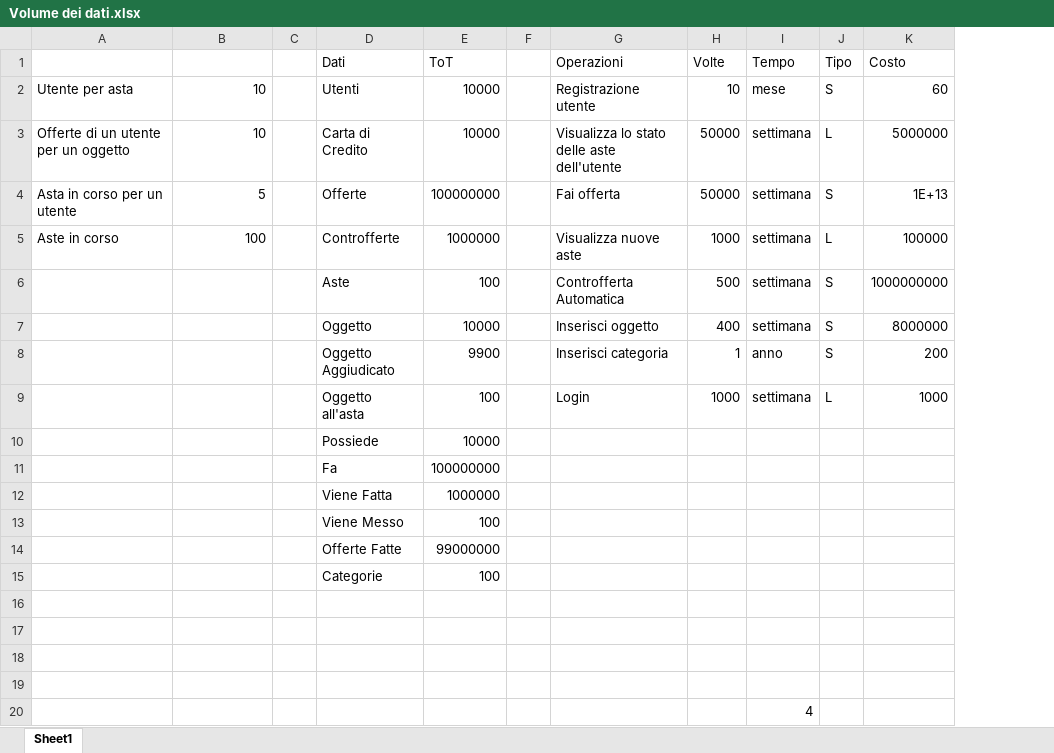
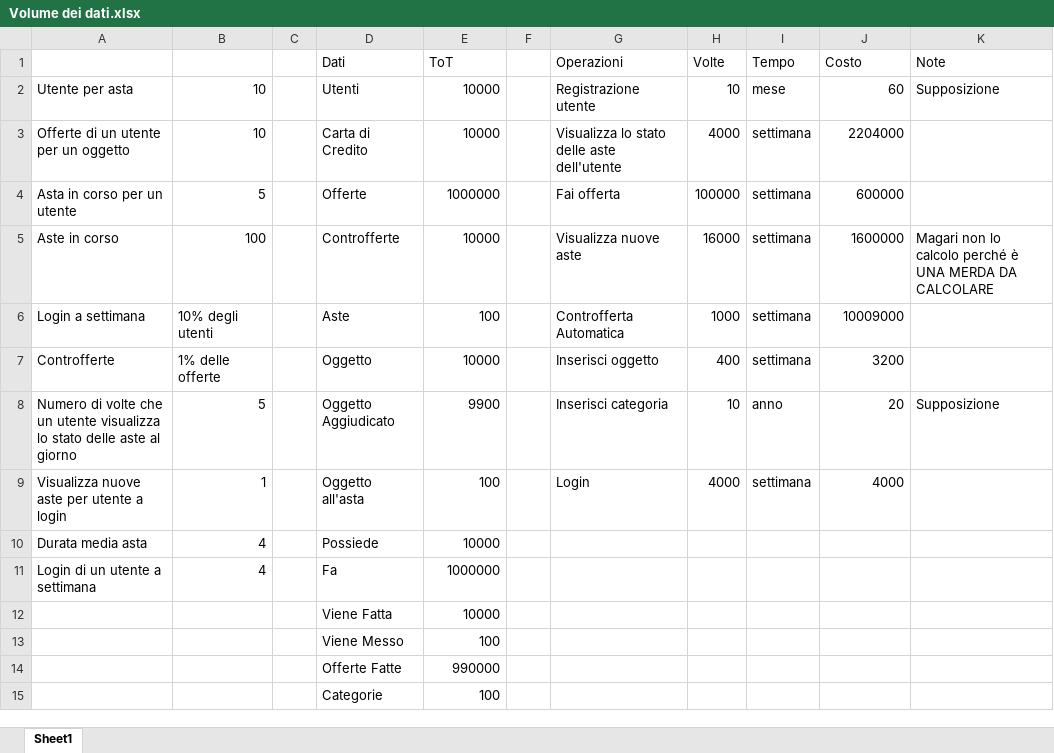
Before and after one commit to Iaio99/Openbay, an Excel workbook: doc/Volume dei dati.xlsx, sheet Sheet1, drawn as a sheet; values as stored, in another font and other column widths than the file's, no borders; removed rows and columns are numbered as before the commit, all else as after; the diff names each change by its address in the sheet, - before the commit and + after, or states it on an @@ line.

Commit message:
Correzzione costo operazione 'Controfferta Automatica'

```diff
--- a/doc/Volume dei dati.xlsx (sheet Sheet1)
+++ b/doc/Volume dei dati.xlsx (sheet Sheet1)
-column J (Tipo), rows 2-9: S | L | S | L | S | S | S | L
+column K (Note), rows 2-8: Supposizione |  |  | Magari non lo calcolo perché è UNA MERDA DA CALCOLARE |  |  | Supposizione
-H3 (Volte): 50000
+H3 (Volte): 4000
-J3 (Costo): 5000000
+J3 (Costo): 2204000
-E4 (ToT): 100000000
+E4 (ToT): 1000000
-H4 (Volte): 50000
+H4 (Volte): 100000
-J4 (Costo): 1E+13
+J4 (Costo): 600000
-E5 (ToT): 1000000
+E5 (ToT): 10000
-H5 (Volte): 1000
+H5 (Volte): 16000
-J5 (Costo): 100000
+J5 (Costo): 1600000
-A6: (empty)
+A6: Login a settimana
-B6: (empty)
+B6: 10% degli utenti
-H6 (Volte): 500
+H6 (Volte): 1000
-J6 (Costo): 1000000000
+J6 (Costo): 10009000
-A7: (empty)
+A7: Controfferte
-B7: (empty)
+B7: 1% delle offerte
-J7 (Costo): 8000000
+J7 (Costo): 3200
-A8: (empty)
+A8: Numero di volte che un utente visualizza lo stato delle aste al giorno
-B8: (empty)
+B8: 5
-H8 (Volte): 1
+H8 (Volte): 10
-J8 (Costo): 200
+J8 (Costo): 20
-A9: (empty)
+A9: Visualizza nuove aste per utente a login
-B9: (empty)
+B9: 1
-H9 (Volte): 1000
+H9 (Volte): 4000
-J9 (Costo): 1000
+J9 (Costo): 4000
+row 10: Durata media asta | 4 |  | Possiede | 10000
+row 11: Login di un utente a settimana | 4 |  | Fa | 1000000
-D12 (Dati): Possiede
+D12 (Dati): Viene Fatta
-row 11:  |  |  | Fa | 100000000
-row 12:  |  |  | Viene Fatta | 1000000
-E14 (ToT): 99000000
+E14 (ToT): 990000
-row 16: (empty)
-row 17: (empty)
-row 18: (empty)
-row 19: (empty)
-row 20:  |  |  |  |  |  |  |  | 4
```
Also changed, not shown: formulas that keep their value.
